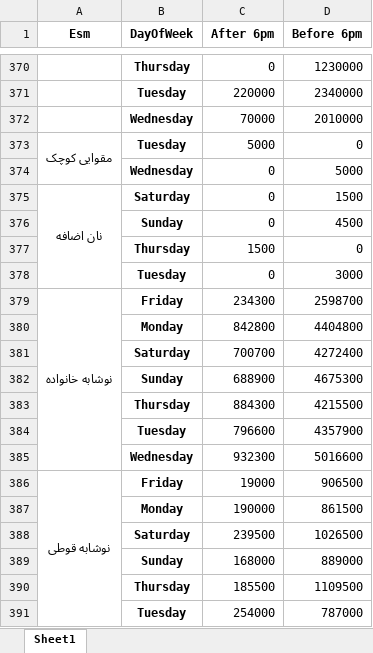
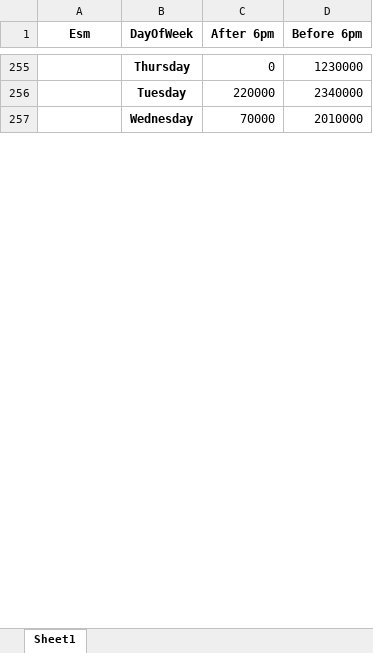
Before and after one commit to SireJeff/Restaurant_data_analysis, an Excel workbook: weekday and monthly analysis/Total_Price_Per_Item_Day_Time.xlsx, sheet Sheet1, drawn as a sheet; only a part is shown, gaps mark what is left out; values as stored, in another font and other column widths than the file's, no borders; removed rows and columns are numbered as before the commit, all else as after; the diff covers the shown part only; the diff names each change by its address in the sheet, - before the commit and + after, or states it on an @@ line.

```diff
--- a/weekday and monthly analysis/Total_Price_Per_Item_Day_Time.xlsx (sheet Sheet1)
+++ b/weekday and monthly analysis/Total_Price_Per_Item_Day_Time.xlsx (sheet Sheet1)
-row 373: مقوایی کوچک | Tuesday | 5000 | 0
-row 374:  | Wednesday | 0 | 5000
-row 375: نان اضافه | Saturday | 0 | 1500
-row 376:  | Sunday | 0 | 4500
-row 377:  | Thursday | 1500 | 0
-row 378:  | Tuesday | 0 | 3000
-row 379: نوشابه خانواده | Friday | 234300 | 2598700
-row 380:  | Monday | 842800 | 4404800
-row 381:  | Saturday | 700700 | 4272400
-row 382:  | Sunday | 688900 | 4675300
-row 383:  | Thursday | 884300 | 4215500
-row 384:  | Tuesday | 796600 | 4357900
-row 385:  | Wednesday | 932300 | 5016600
-row 386: نوشابه قوطی | Friday | 19000 | 906500
-row 387:  | Monday | 190000 | 861500
-row 388:  | Saturday | 239500 | 1026500
-row 389:  | Sunday | 168000 | 889000
-row 390:  | Thursday | 185500 | 1109500
-row 391:  | Tuesday | 254000 | 787000
```
Also changed, not shown: 1 added row and 191 removed rows elsewhere in this sheet, perfood tables/Monthly_Sales_Parts_Per_Item.xlsx, perfood tables/Weekday_Sales_Per_Item.xlsx, 3 other files.
